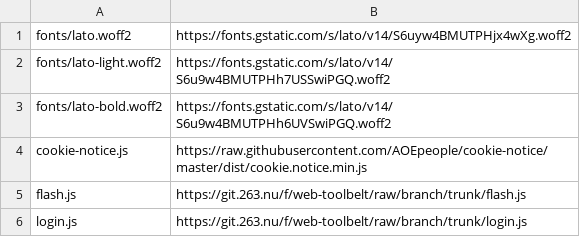
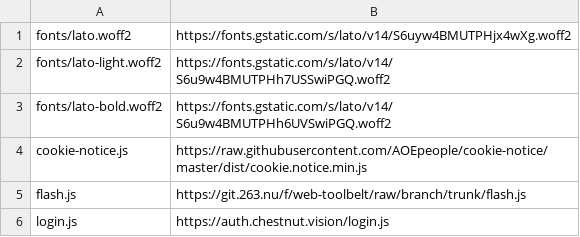
Before and after one commit to energyaccessexplorer/website, a TSV file: dependencies.tsv, drawn as a sheet.

Commit message:
updated login.js

```diff
--- a/dependencies.tsv
+++ b/dependencies.tsv
@@ -5,2 +5,2 @@ cookie-notice.js	https://raw.githubusercontent.com/AOEpeople/cookie-notice/maste
 flash.js	https://git.263.nu/f/web-toolbelt/raw/branch/trunk/flash.js
-login.js	https://git.263.nu/f/web-toolbelt/raw/branch/trunk/login.js
+login.js	https://auth.chestnut.vision/login.js
```
